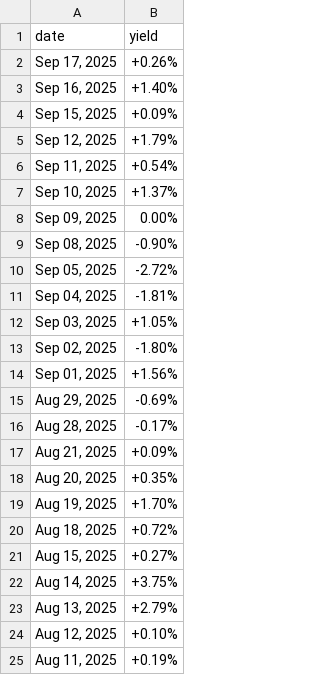
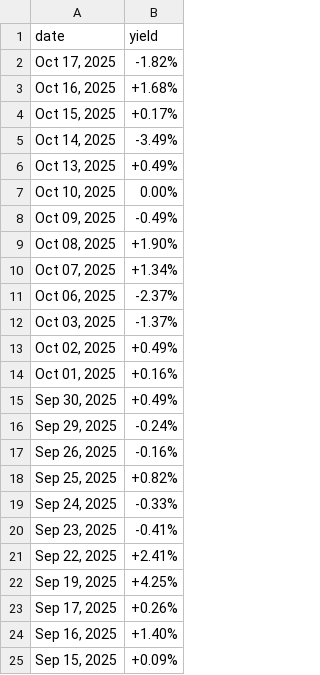
Before and after one commit to mvansan/VN-JP-MacroIndicators-Crawler, a CSV file: data/raw/jp_bond_yield.csv, drawn as a sheet; only a part is shown; the shorter side is filled out with more unchanged rows.

```diff
--- a/data/raw/jp_bond_yield.csv
+++ b/data/raw/jp_bond_yield.csv
@@ -1,2 +1,23 @@
 date,yield
+"Oct 17, 2025",-1.82%
+"Oct 16, 2025",+1.68%
+"Oct 15, 2025",+0.17%
+"Oct 14, 2025",-3.49%
+"Oct 13, 2025",+0.49%
+"Oct 10, 2025",0.00%
+"Oct 09, 2025",-0.49%
+"Oct 08, 2025",+1.90%
+"Oct 07, 2025",+1.34%
+"Oct 06, 2025",-2.37%
+"Oct 03, 2025",-1.37%
+"Oct 02, 2025",+0.49%
+"Oct 01, 2025",+0.16%
+"Sep 30, 2025",+0.49%
+"Sep 29, 2025",-0.24%
+"Sep 26, 2025",-0.16%
+"Sep 25, 2025",+0.82%
+"Sep 24, 2025",-0.33%
+"Sep 23, 2025",-0.41%
+"Sep 22, 2025",+2.41%
+"Sep 19, 2025",+4.25%
 "Sep 17, 2025",+0.26%
```
Also changed, not shown: data/cleaned/jp_bond_yield_cleaned.csv.
